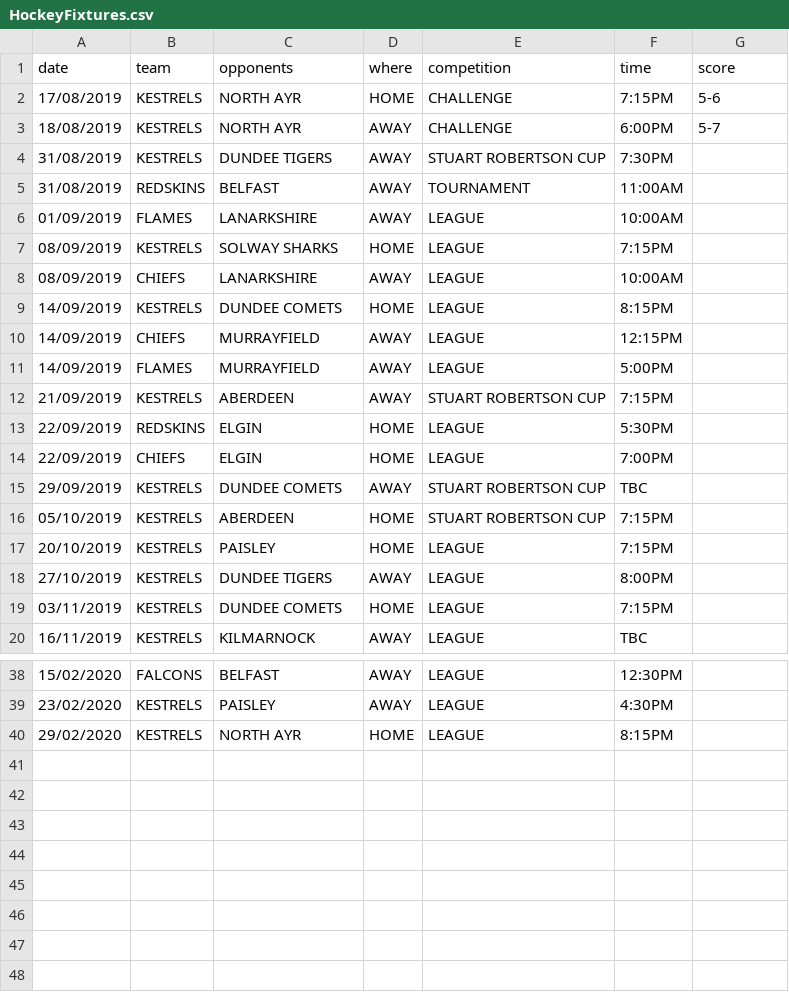
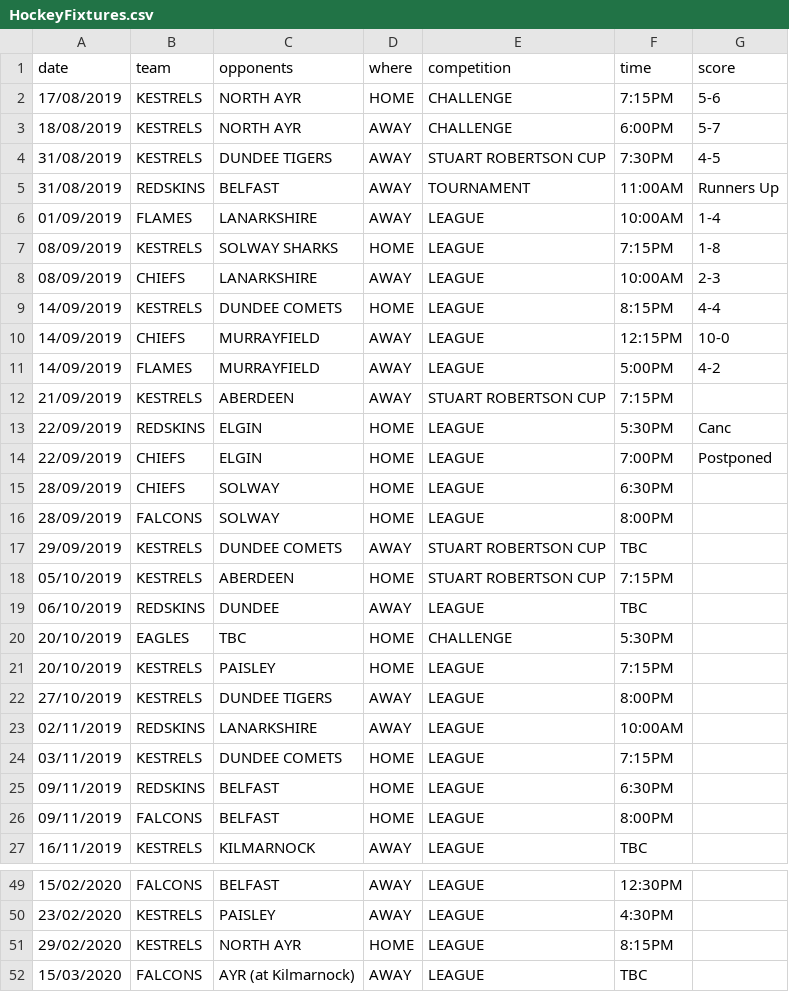
Before and after one commit to neilkeddie/Kirkcaldy-Ice-Hockey-Club, a CSV file: public/data/HockeyFixtures.csv, drawn as a sheet; only a part is shown, gaps mark what is left out; the diff covers the shown part only.

Commit message:
neilkeddie | update fixtures

```diff
--- a/public/data/HockeyFixtures.csv
+++ b/public/data/HockeyFixtures.csv
@@ -3,18 +3,25 @@
 "18/08/2019","KESTRELS","NORTH AYR","AWAY","CHALLENGE","6:00PM","5-7"
-"31/08/2019","KESTRELS","DUNDEE TIGERS","AWAY","STUART ROBERTSON CUP","7:30PM",""
-"31/08/2019","REDSKINS","BELFAST","AWAY","TOURNAMENT","11:00AM",""
-"01/09/2019","FLAMES","LANARKSHIRE","AWAY","LEAGUE","10:00AM",""
-"08/09/2019","KESTRELS","SOLWAY SHARKS","HOME","LEAGUE","7:15PM",""
-"08/09/2019","CHIEFS","LANARKSHIRE","AWAY","LEAGUE","10:00AM",""
-"14/09/2019","KESTRELS","DUNDEE COMETS","HOME","LEAGUE","8:15PM",""
-"14/09/2019","CHIEFS","MURRAYFIELD","AWAY","LEAGUE","12:15PM",""
-"14/09/2019","FLAMES","MURRAYFIELD","AWAY","LEAGUE","5:00PM",""
+"31/08/2019","KESTRELS","DUNDEE TIGERS","AWAY","STUART ROBERTSON CUP","7:30PM","4-5"
+"31/08/2019","REDSKINS","BELFAST","AWAY","TOURNAMENT","11:00AM","Runners Up"
+"01/09/2019","FLAMES","LANARKSHIRE","AWAY","LEAGUE","10:00AM","1-4"
+"08/09/2019","KESTRELS","SOLWAY SHARKS","HOME","LEAGUE","7:15PM","1-8"
+"08/09/2019","CHIEFS","LANARKSHIRE","AWAY","LEAGUE","10:00AM","2-3"
+"14/09/2019","KESTRELS","DUNDEE COMETS","HOME","LEAGUE","8:15PM","4-4"
+"14/09/2019","CHIEFS","MURRAYFIELD","AWAY","LEAGUE","12:15PM","10-0"
+"14/09/2019","FLAMES","MURRAYFIELD","AWAY","LEAGUE","5:00PM","4-2"
 "21/09/2019","KESTRELS","ABERDEEN","AWAY","STUART ROBERTSON CUP","7:15PM",""
-"22/09/2019","REDSKINS","ELGIN","HOME","LEAGUE","5:30PM",""
-"22/09/2019","CHIEFS","ELGIN","HOME","LEAGUE","7:00PM",""
+"22/09/2019","REDSKINS","ELGIN","HOME","LEAGUE","5:30PM","Canc"
+"22/09/2019","CHIEFS","ELGIN","HOME","LEAGUE","7:00PM","Postponed"
+"28/09/2019","CHIEFS","SOLWAY","HOME","LEAGUE","6:30PM",""
+"28/09/2019","FALCONS","SOLWAY","HOME","LEAGUE","8:00PM",""
 "29/09/2019","KESTRELS","DUNDEE COMETS","AWAY","STUART ROBERTSON CUP","TBC",""
 "05/10/2019","KESTRELS","ABERDEEN","HOME","STUART ROBERTSON CUP","7:15PM",""
+"06/10/2019","REDSKINS","DUNDEE","AWAY","LEAGUE","TBC",""
+"20/10/2019","EAGLES","TBC","HOME","CHALLENGE","5:30PM",""
 "20/10/2019","KESTRELS","PAISLEY","HOME","LEAGUE","7:15PM",""
 "27/10/2019","KESTRELS","DUNDEE TIGERS","AWAY","LEAGUE","8:00PM",""
+"02/11/2019","REDSKINS","LANARKSHIRE","AWAY","LEAGUE","10:00AM",""
 "03/11/2019","KESTRELS","DUNDEE COMETS","HOME","LEAGUE","7:15PM",""
+"09/11/2019","REDSKINS","BELFAST","HOME","LEAGUE","6:30PM",""
+"09/11/2019","FALCONS","BELFAST","HOME","LEAGUE","8:00PM",""
 "16/11/2019","KESTRELS","KILMARNOCK","AWAY","LEAGUE","TBC",""
@@ -40 +51,2 @@
 "29/02/2020","KESTRELS","NORTH AYR","HOME","LEAGUE","8:15PM",""
+"15/03/2020","FALCONS","AYR (at Kilmarnock)","AWAY","LEAGUE","TBC",""
```
Also changed, not shown: 4 added rows elsewhere in this file.
